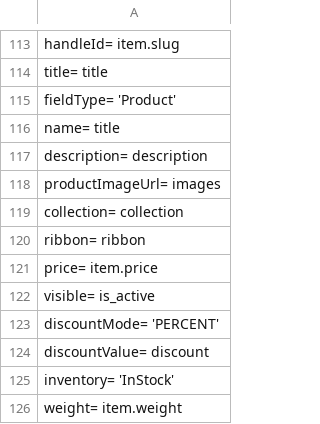
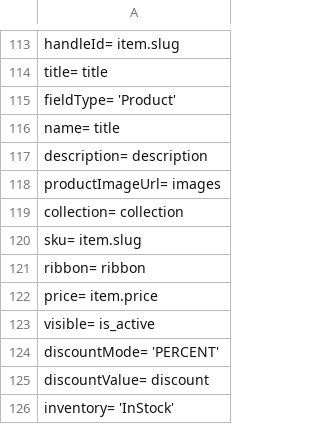
Before and after one commit to Pufeldom/pdgrab, a CSV file: out/wix.csv, drawn as a sheet; only a part is shown, gaps mark what is left out; the shorter side is filled out with more unchanged rows; the diff names each change by its address in the sheet, - before the commit and + after, or states it on an @@ line.

Commit message:
артикул

```diff
--- a/out/wix.csv
+++ b/out/wix.csv
+row 120: sku= item.slug
```
